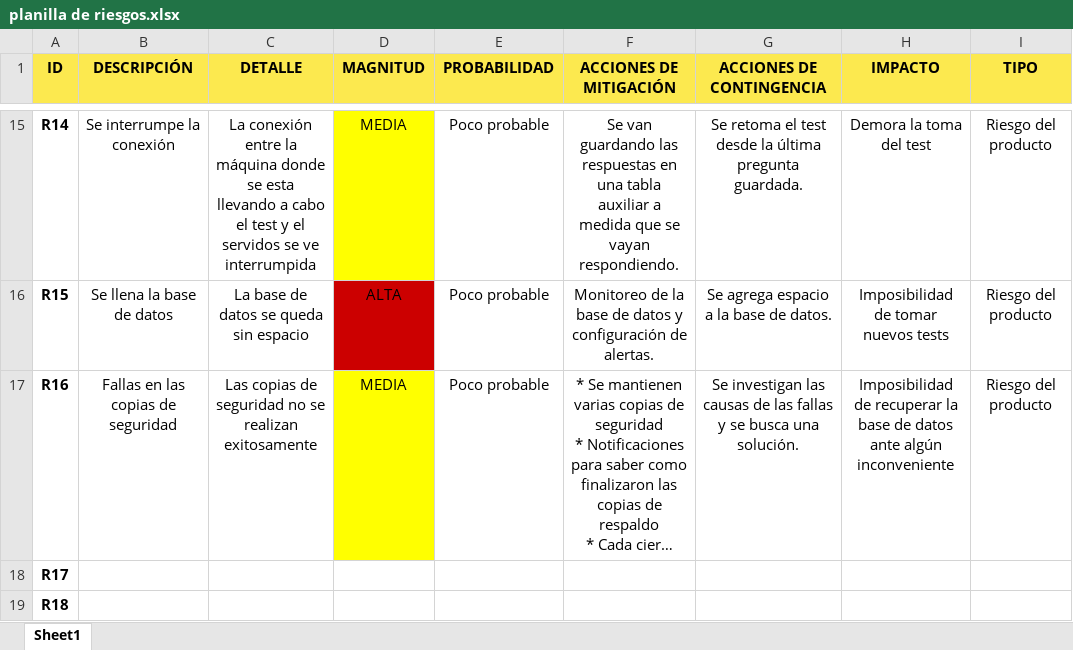
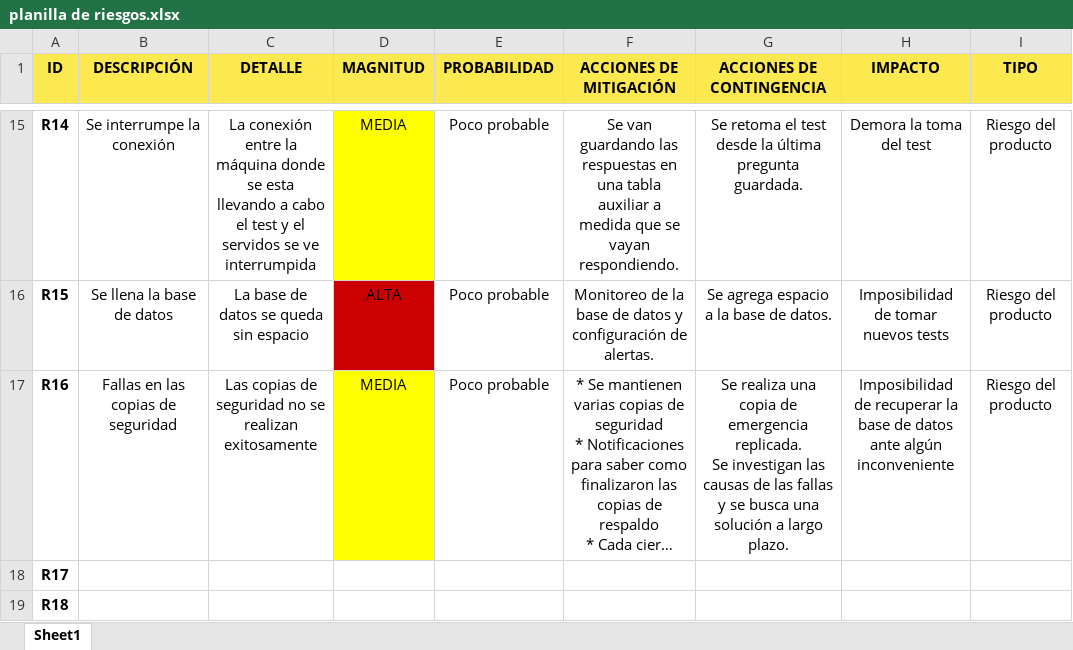
Before and after one commit to reyimaginario/is, an Excel workbook: docs/02 - Athos - Carpeta de Proyecto/Documentacion auxiliar/planilla de riesgos.xlsx, sheet Sheet1, drawn as a sheet; only a part is shown, gaps mark what is left out; long unchanged cells end in …; values as stored, in another font and other column widths than the file's, no borders; ↵ is a line break in a cell; the diff names each change by its address in the sheet, - before the commit and + after, or states it on an @@ line.

```diff
--- a/docs/02 - Athos - Carpeta de Proyecto/Documentacion auxiliar/planilla de riesgos.xlsx (sheet Sheet1)
+++ b/docs/02 - Athos - Carpeta de Proyecto/Documentacion auxiliar/planilla de riesgos.xlsx (sheet Sheet1)
-G17 (ACCIONES DE CONTINGENCIA): Se investigan las causas de las fallas y se busca una solución.
+G17 (ACCIONES DE CONTINGENCIA): Se realiza una copia de emergencia replicada. ↵ Se investigan las causas de las fallas y se busca una solución a largo plazo.
```
Also changed, not shown: docs/02 - Athos - Carpeta de Proyecto/Documentacion auxiliar/Graficos Factibilidad.xlsx, 9 other files.
